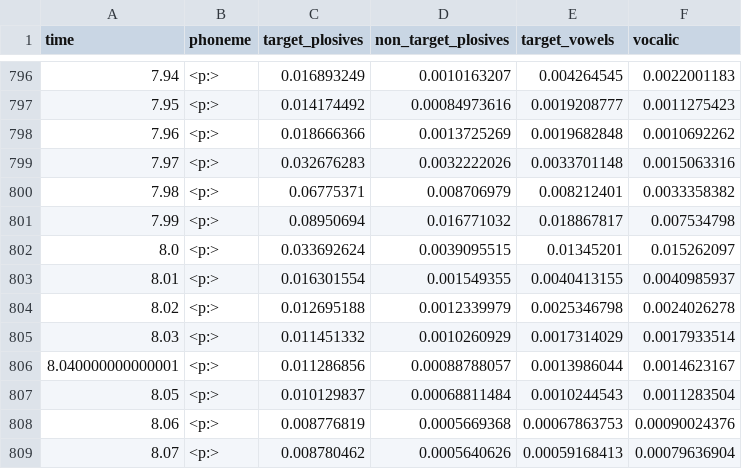
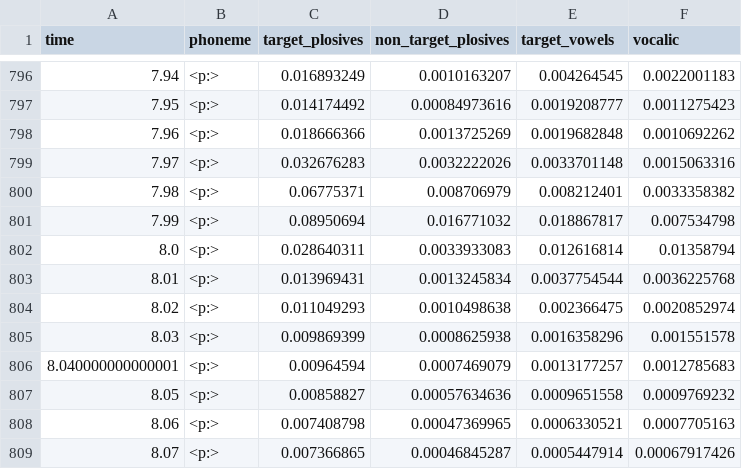
Before and after one commit to CNCSpeech/phonet, a CSV file: phonet/fondecyt_pataka_results/PD/8_KSL0015_Pataka__mono_16kHz.csv, drawn as a sheet; only a part is shown, gaps mark what is left out; the diff covers the shown part only.

```diff
--- a/phonet/fondecyt_pataka_results/PD/8_KSL0015_Pataka__mono_16kHz.csv
+++ b/phonet/fondecyt_pataka_results/PD/8_KSL0015_Pataka__mono_16kHz.csv
@@ -801,9 +801,9 @@ time,phoneme,target_plosives,non_target_plosives,target_vowels,vocalic
 7.99,<p:>,0.08950694,0.016771032,0.018867817,0.007534798
-8.0,<p:>,0.033692624,0.0039095515,0.01345201,0.015262097
-8.01,<p:>,0.016301554,0.001549355,0.0040413155,0.0040985937
-8.02,<p:>,0.012695188,0.0012339979,0.0025346798,0.0024026278
-8.03,<p:>,0.011451332,0.0010260929,0.0017314029,0.0017933514
-8.040000000000001,<p:>,0.011286856,0.00088788057,0.0013986044,0.0014623167
-8.05,<p:>,0.010129837,0.00068811484,0.0010244543,0.0011283504
-8.06,<p:>,0.008776819,0.0005669368,0.00067863753,0.00090024376
-8.07,<p:>,0.008780462,0.0005640626,0.00059168413,0.00079636904
+8.0,<p:>,0.028640311,0.0033933083,0.012616814,0.01358794
+8.01,<p:>,0.013969431,0.0013245834,0.0037754544,0.0036225768
+8.02,<p:>,0.011049293,0.0010498638,0.002366475,0.0020852974
+8.03,<p:>,0.009869399,0.0008625938,0.0016358296,0.001551578
+8.040000000000001,<p:>,0.00964594,0.0007469079,0.0013177257,0.0012785683
+8.05,<p:>,0.00858827,0.00057634636,0.0009651558,0.0009769232
+8.06,<p:>,0.007408798,0.00047369965,0.0006330521,0.0007705163
+8.07,<p:>,0.007366865,0.00046845287,0.0005447914,0.00067917426
```
Also changed, not shown: 116 edited cells elsewhere in this file, phonet/fondecyt_pataka_results/PD/8_KSL0008_Pataka_mono_16kHz.csv, phonet/fondecyt_pataka_results/PD/BE00138_pataka_mono_16kHz.csv, 22 other files.
